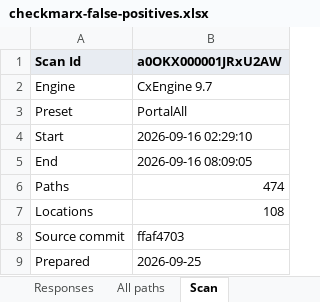
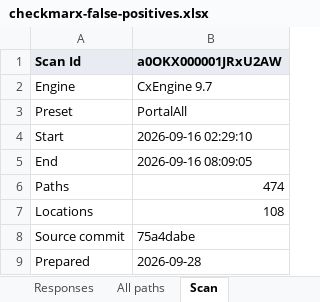
Before and after one commit to cloudalgo/pledgivo-docs, an Excel workbook: assets/security-review/checkmarx-false-positives.xlsx, sheet Scan, drawn as a sheet; values as stored, in another font and other column widths than the file's, no borders; the diff names each change by its address in the sheet, - before the commit and + after, or states it on an @@ line.

```diff
--- a/assets/security-review/checkmarx-false-positives.xlsx (sheet Scan)
+++ b/assets/security-review/checkmarx-false-positives.xlsx (sheet Scan)
-B8 (a0OKX000001JRxU2AW): ffaf4703
+B8 (a0OKX000001JRxU2AW): 75a4dabe
-B9 (a0OKX000001JRxU2AW): 2026-09-25
+B9 (a0OKX000001JRxU2AW): 2026-09-28
```
Also changed, not shown: sheet Responses, 53 other files.
